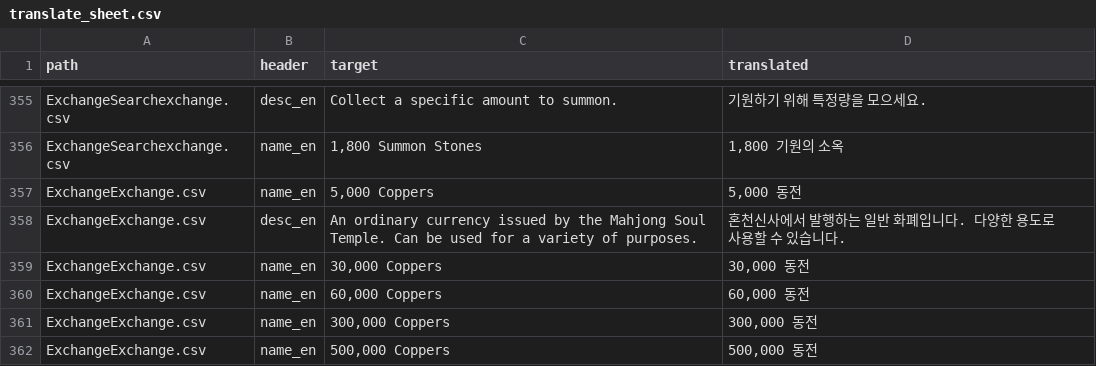
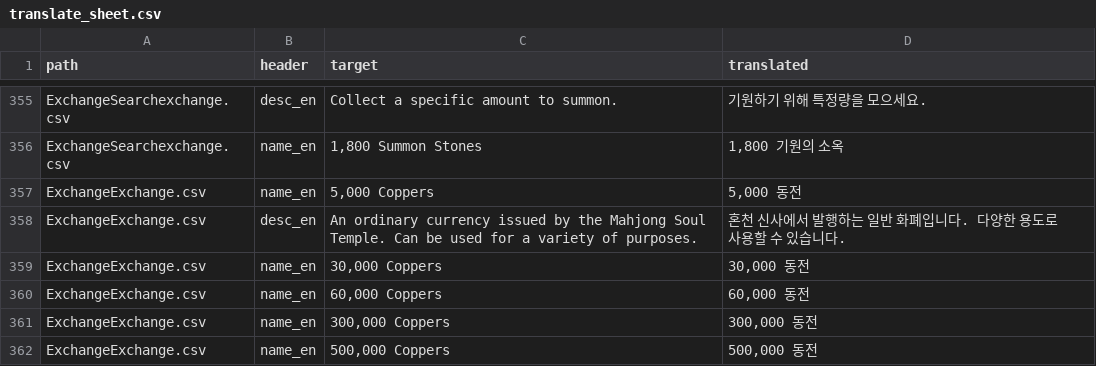
Before and after one commit to yf-dev/majsoul-plus-korean, a CSV file: data/translation/translate_sheet.csv, drawn as a sheet; only a part is shown, gaps mark what is left out; the diff covers the shown part only.

```diff
--- a/data/translation/translate_sheet.csv
+++ b/data/translation/translate_sheet.csv
@@ -357,3 +357,3 @@ ExchangeSearchexchange.csv,name_en,"1,800 Summon Stones","1,800 기원의 소옥
 ExchangeExchange.csv,name_en,"5,000 Coppers","5,000 동전"
-ExchangeExchange.csv,desc_en,An ordinary currency issued by the Mahjong Soul Temple. Can be used for a variety of purposes.,혼천신사에서 발행하는 일반 화폐입니다. 다양한 용도로 사용할 수 있습니다.
+ExchangeExchange.csv,desc_en,An ordinary currency issued by the Mahjong Soul Temple. Can be used for a variety of purposes.,혼천 신사에서 발행하는 일반 화폐입니다. 다양한 용도로 사용할 수 있습니다.
 ExchangeExchange.csv,name_en,"30,000 Coppers","30,000 동전"
```
Also changed, not shown: 11 added rows and 4 edited cells elsewhere in this file, 19 other files.
